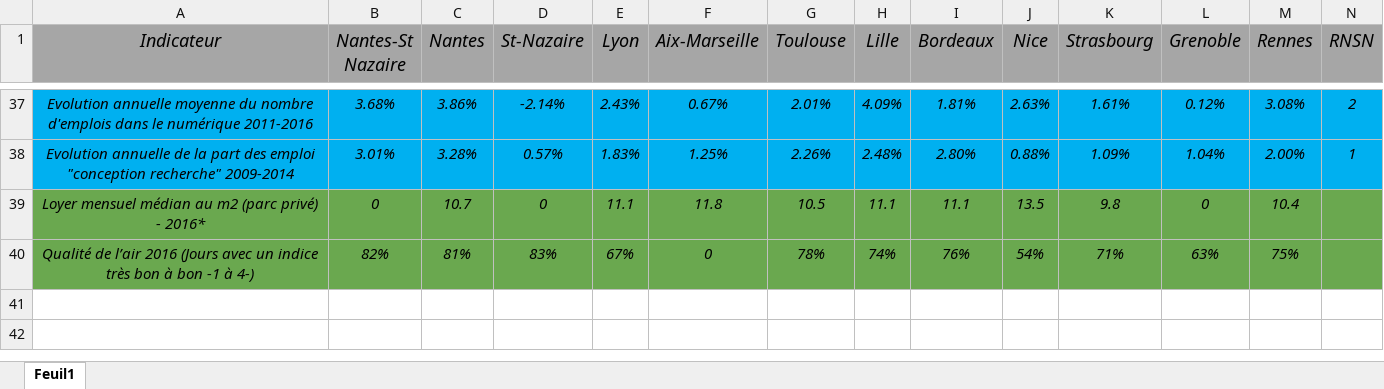
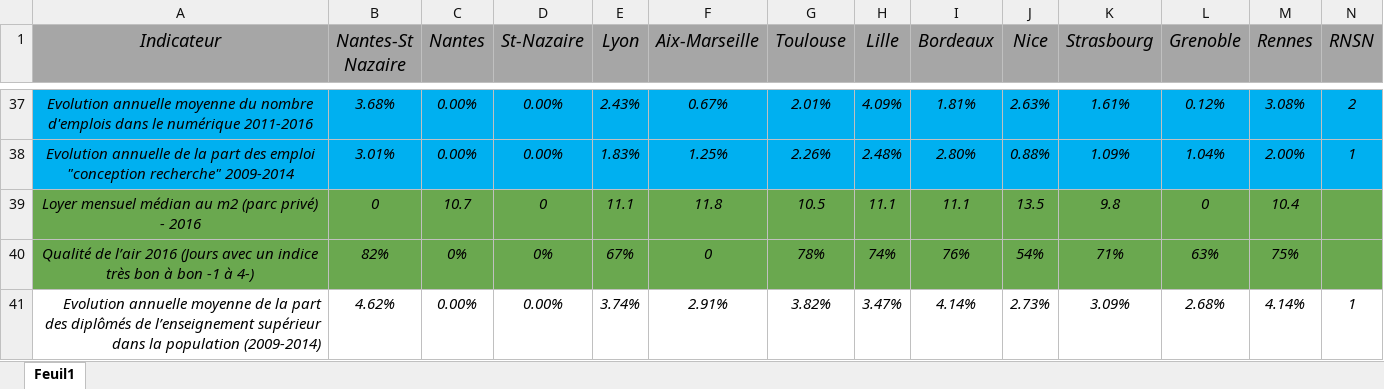
Before and after one commit to mperreir/HyblabDDJ2018, an Excel workbook: nantes-st-nazaire-dev/actifs.xlsx, sheet Feuil1, drawn as a sheet; only a part is shown, gaps mark what is left out; values as stored, in another font and other column widths than the file's, no borders; rows hold the shown columns only; the diff covers the shown part only; the diff names each change by its address in the sheet, - before the commit and + after, or states it on an @@ line.

```diff
--- a/nantes-st-nazaire-dev/actifs.xlsx (sheet Feuil1)
+++ b/nantes-st-nazaire-dev/actifs.xlsx (sheet Feuil1)
-C37 (Nantes): 3.86%
+C37 (Nantes): 0.00%
-D37 (St-Nazaire): -2.14%
+D37 (St-Nazaire): 0.00%
-C38 (Nantes): 3.28%
+C38 (Nantes): 0.00%
-D38 (St-Nazaire): 0.57%
+D38 (St-Nazaire): 0.00%
-A39 (Indicateur): …privé) - 2016*
+A39 (Indicateur): …privé) - 2016
-C40 (Nantes): 81%
+C40 (Nantes): 0%
-D40 (St-Nazaire): 83%
+D40 (St-Nazaire): 0%
+row 41: Evolution annuelle moyenne de la part des diplômés de l’enseignement supérieur dans la population (2009-2014) | 4.62% | 0.00% | 0.00% | 3.74% | 2.91% | 3.82% | 3.47% | 4.14% | 2.73% | 3.09% | 2.68% | 4.14% | 1
```
Also changed, not shown: 31 edited cells elsewhere in this sheet, 10 other files.
